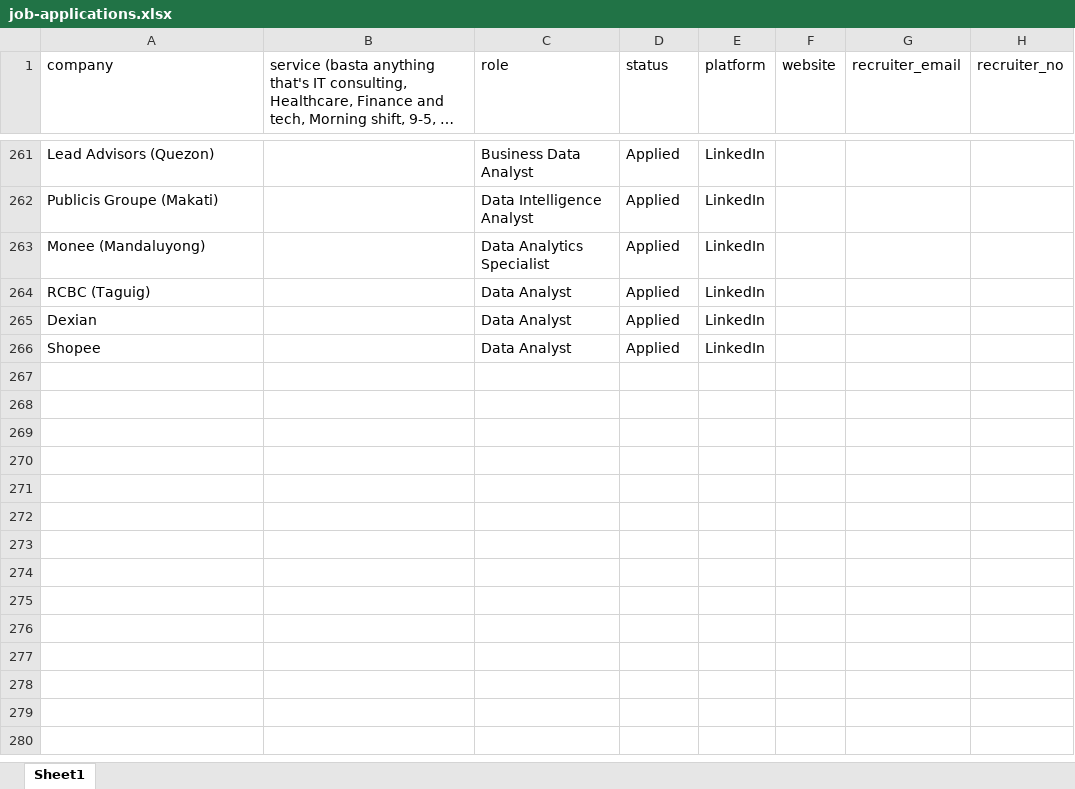
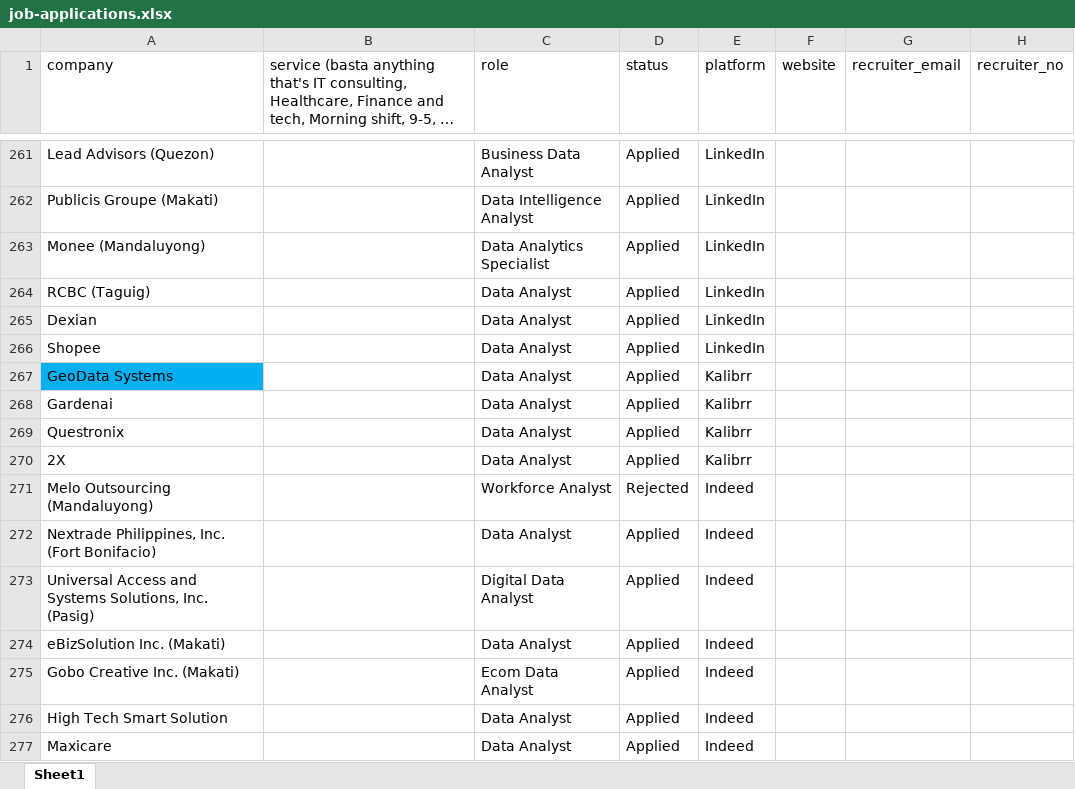
Before and after one commit to 08Aristodemus24/auto-job-app-sender, an Excel workbook: documents/job-applications.xlsx, sheet Sheet1, drawn as a sheet; only a part is shown, gaps mark what is left out; long unchanged cells end in …; values as stored, in another font and other column widths than the file's, no borders; the diff names each change by its address in the sheet, - before the commit and + after, or states it on an @@ line.

```diff
--- a/documents/job-applications.xlsx (sheet Sheet1)
+++ b/documents/job-applications.xlsx (sheet Sheet1)
+row 267: GeoData Systems |  | Data Analyst | Applied | Kalibrr
+row 268: Gardenai |  | Data Analyst | Applied | Kalibrr
+row 269: Questronix |  | Data Analyst | Applied | Kalibrr
+row 270: 2X |  | Data Analyst | Applied | Kalibrr
+row 271: Melo Outsourcing (Mandaluyong) |  | Workforce Analyst | Rejected | Indeed
+row 272: Nextrade Philippines, Inc. (Fort Bonifacio) |  | Data Analyst | Applied | Indeed
+row 273: Universal Access and Systems Solutions, Inc. (Pasig) |  | Digital Data Analyst | Applied | Indeed
+row 274: eBizSolution Inc. (Makati) |  | Data Analyst | Applied | Indeed
+row 275: Gobo Creative Inc. (Makati) |  | Ecom Data Analyst | Applied | Indeed
+row 276: High Tech Smart Solution |  | Data Analyst | Applied | Indeed
+row 277: Maxicare |  | Data Analyst | Applied | Indeed
```
Also changed, not shown: 4 other files.
